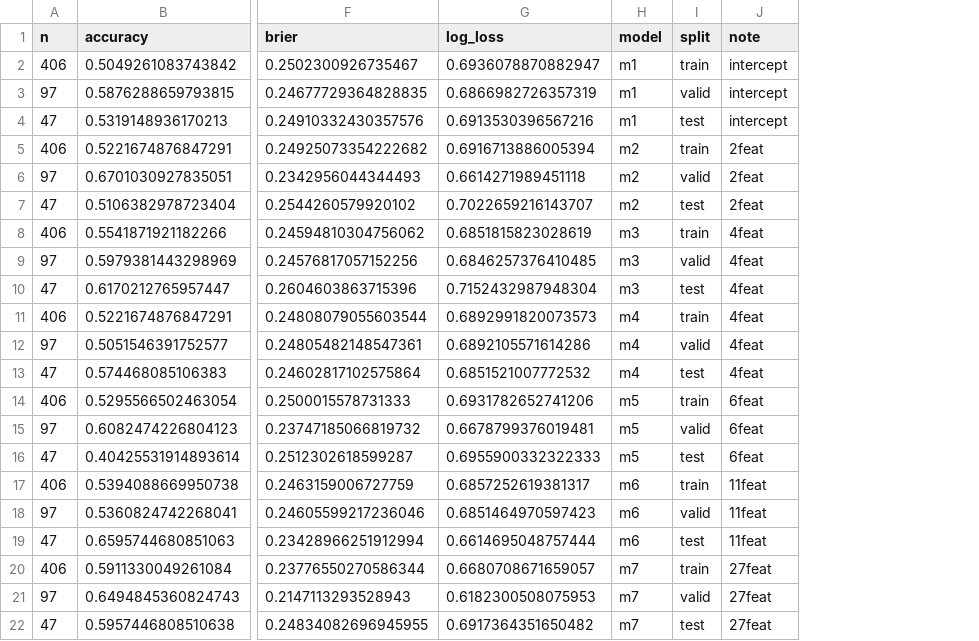
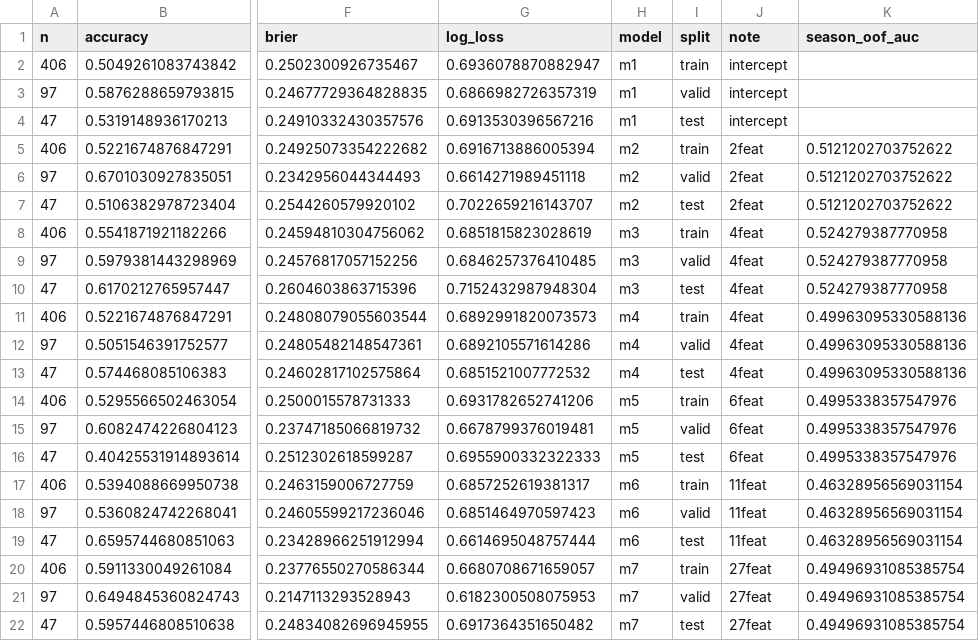
Before and after one commit to jiangjiangian/data_science_final_project, a CSV file: Results/eval/results_ablation.csv, drawn as a sheet; only a part is shown, gaps mark what is left out; the diff names each change by its address in the sheet, - before the commit and + after, or states it on an @@ line.

Commit message:
data: Run B artifacts (Colab)

```diff
--- a/Results/eval/results_ablation.csv
+++ b/Results/eval/results_ablation.csv
+column K (season_oof_auc), rows 5-22: 0.5121202703752622 | 0.5121202703752622 | 0.5121202703752622 | 0.524279387770958 | 0.524279387770958 | 0.524279387770958 | 0.49963095330588136 | 0.49963095330588136 | 0.49963095330588136 | 0.4995338357547976 | 0.4995338357547976 | 0.4995338357547976 | 0.46328956569031154 | 0.46328956569031154 | 0.46328956569031154 | 0.49496931085385754 | 0.49496931085385754 | 0.49496931085385754
```
Also changed, not shown: Results/eval/results_algos.csv, 2 other files.
